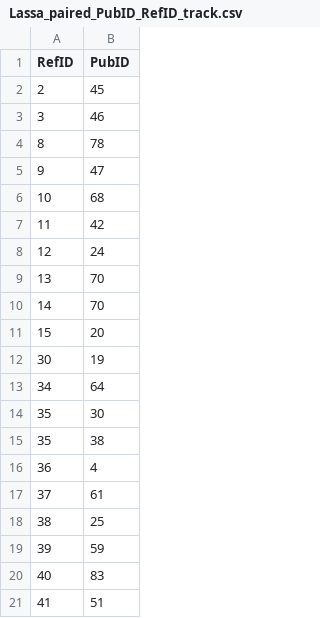
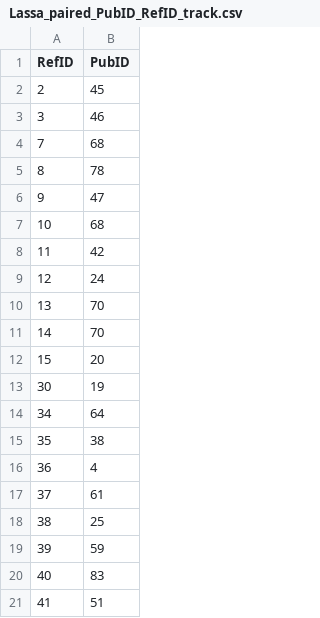
Before and after one commit to hivdb/GenBankRefs, a CSV file: OutputData/Lassa/Lassa_paired_PubID_RefID_track.csv, drawn as a sheet; only a part is shown; removed rows and columns are numbered as before the commit, all else as after; the diff names each change by its address in the sheet, - before the commit and + after, or states it on an @@ line.

Commit message:
update: lassa new verision update

```diff
--- a/OutputData/Lassa/Lassa_paired_PubID_RefID_track.csv
+++ b/OutputData/Lassa/Lassa_paired_PubID_RefID_track.csv
+row 4: 7 | 68
-row 14: 35 | 30
```
Also changed, not shown: 3 other files.
